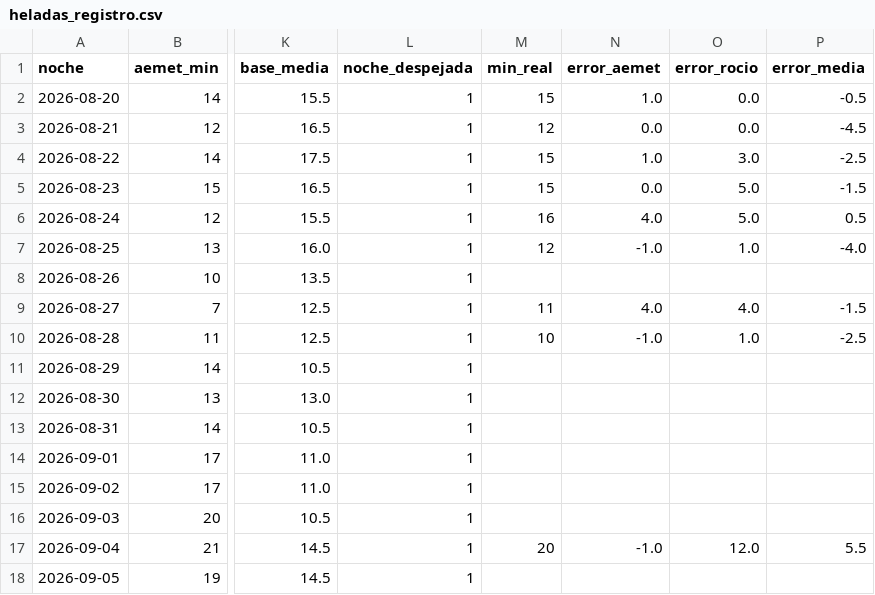
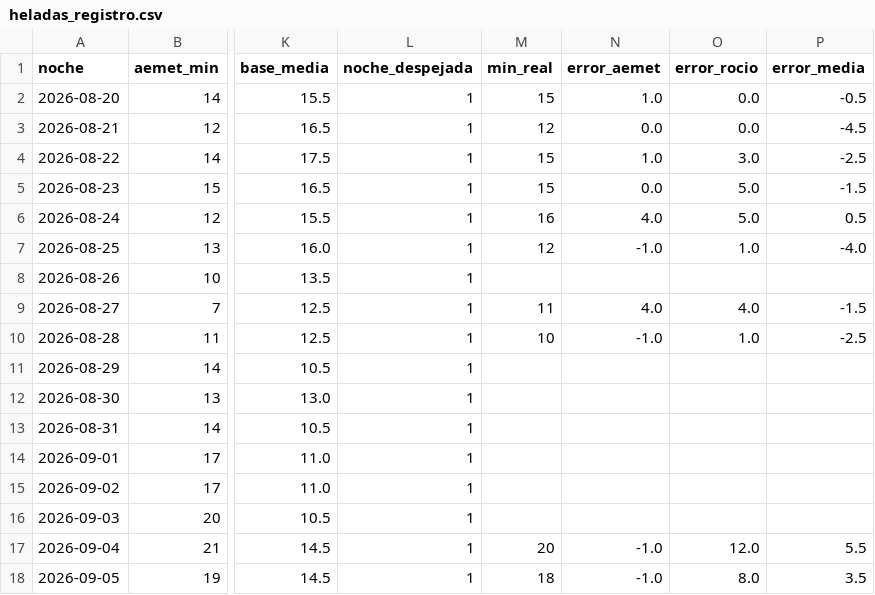
Before and after one commit to patriciadiezm/estacion, a CSV file: heladas_registro.csv, drawn as a sheet; only a part is shown, gaps mark what is left out; the diff names each change by its address in the sheet, - before the commit and + after, or states it on an @@ line.

```diff
--- a/heladas_registro.csv
+++ b/heladas_registro.csv
-M18 (min_real): (empty)
+M18 (min_real): 18
-N18 (error_aemet): (empty)
+N18 (error_aemet): -1.0
-O18 (error_rocio): (empty)
+O18 (error_rocio): 8.0
-P18 (error_media): (empty)
+P18 (error_media): 3.5
```
